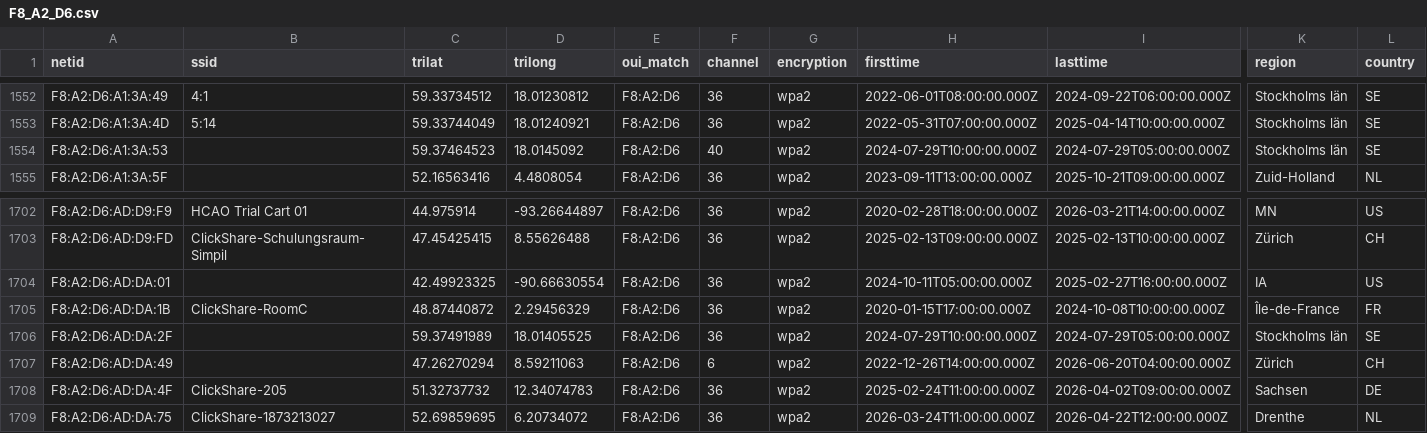
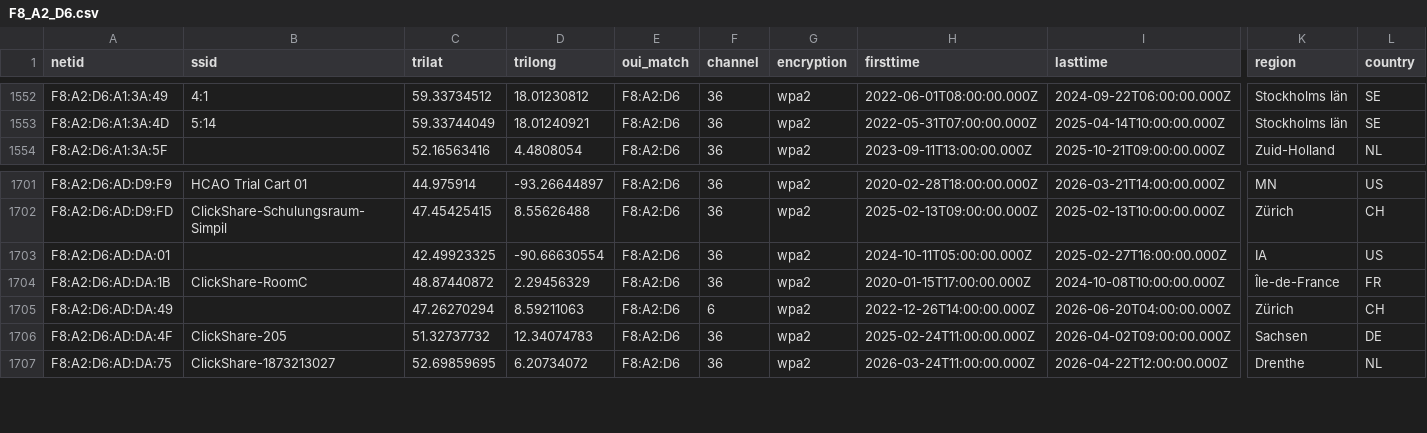
Before and after one commit to simeononsecurity/flock-finder, a CSV file: data/by_oui/F8_A2_D6.csv, drawn as a sheet; only a part is shown, gaps mark what is left out; rows hold the shown columns only; the diff names each change by its address in the sheet, - before the commit and + after, or states it on an @@ line.

```diff
--- a/data/by_oui/F8_A2_D6.csv
+++ b/data/by_oui/F8_A2_D6.csv
-row 1554: F8:A2:D6:A1:3A:53 |  | 59.37464523 | 18.0145092 | F8:A2:D6 | 40 | wpa2 | 2024-07-29T10:00:00.000Z | 2024-07-29T05:00:00.000Z | Stockholms län | SE
-row 1706: F8:A2:D6:AD:DA:2F |  | 59.37491989 | 18.01405525 | F8:A2:D6 | 36 | wpa2 | 2024-07-29T10:00:00.000Z | 2024-07-29T05:00:00.000Z | Stockholms län | SE
```
Also changed, not shown: data/by_oui/14_5A_FC.csv, data/by_oui/3C_91_80.csv, 40 other files.
